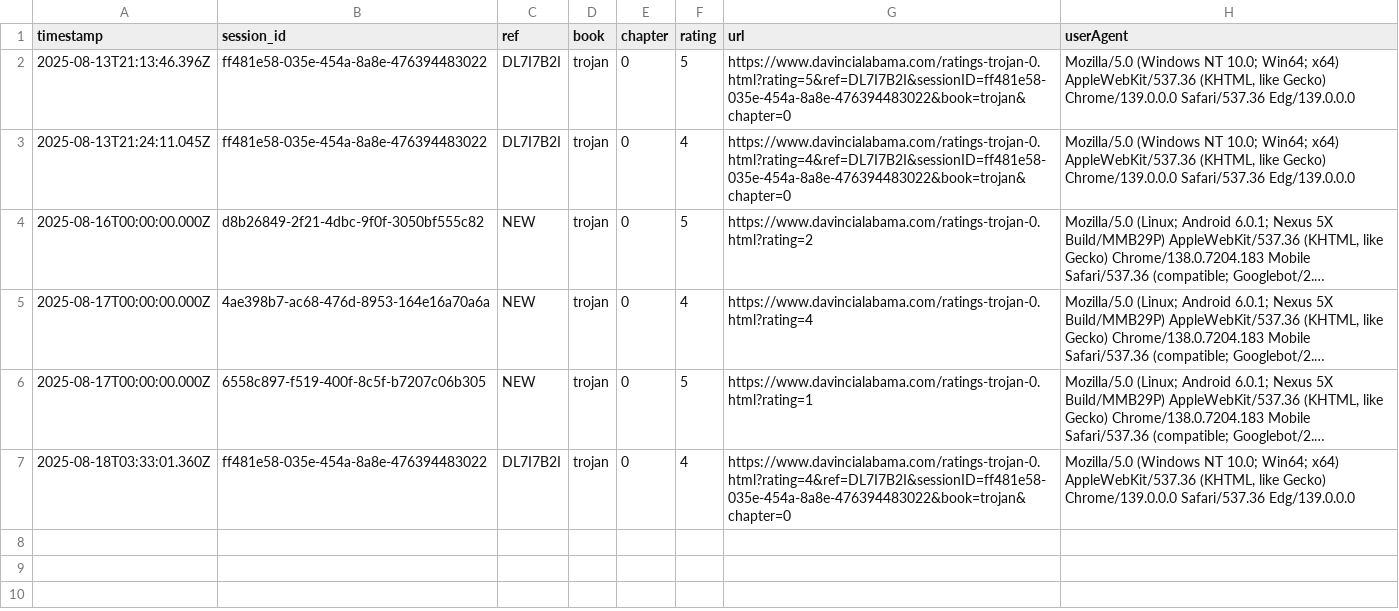
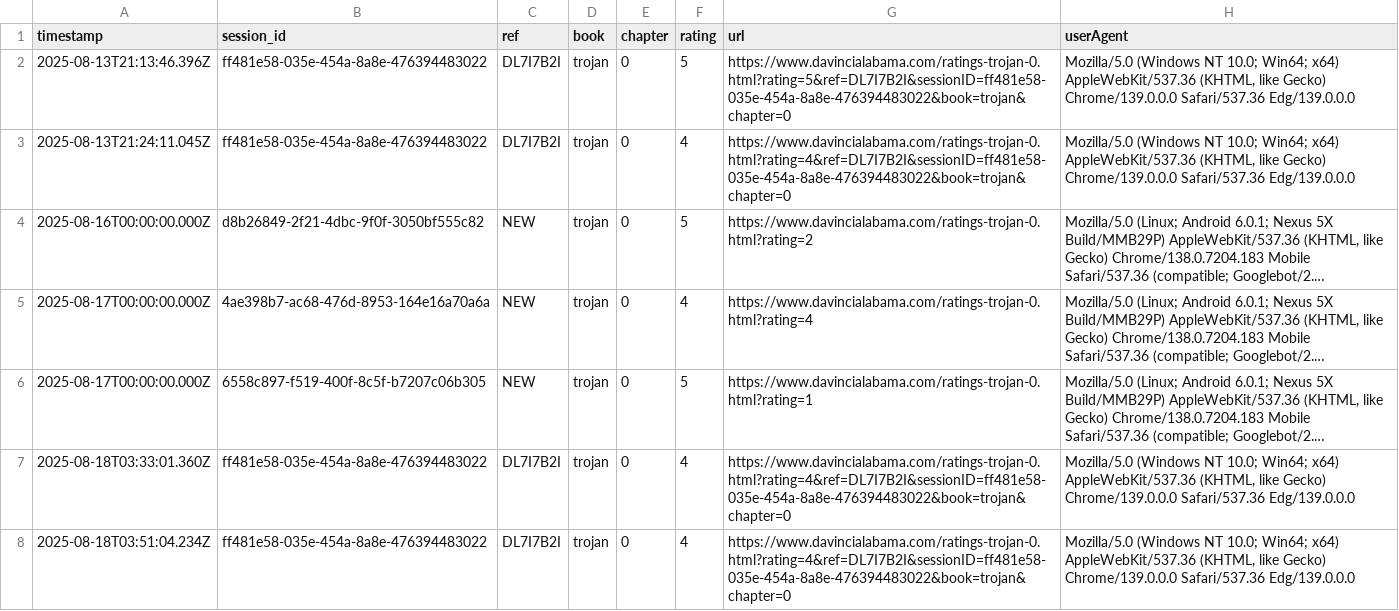
Before and after one commit to SMorris-DaVinci/referral-codes, a CSV file: ratings-log.csv, drawn as a sheet; long unchanged cells end in …; the diff names each change by its address in the sheet, - before the commit and + after, or states it on an @@ line.

Commit message:
Add rating

```diff
--- a/ratings-log.csv
+++ b/ratings-log.csv
+row 8: 2025-08-18T03:51:04.234Z | ff481e58-035e-454a-8a8e-476394483022 | DL7I7B2I | trojan | 0 | 4 | https://www.davincialabama.com/ratings-trojan-0.html?rating=4&ref=DL7I7B2I&sessionID=ff481e58-035e-454a-8a8e-476394483022&book=trojan&chapter=0 | Mozilla/5.0 (Windows NT 10.0; Win64; x64) AppleWebKit/537.36 (KHTML, like Gecko) Chrome/139.0.0.0 Safari/537.36 Edg/139.0.0.0
```
